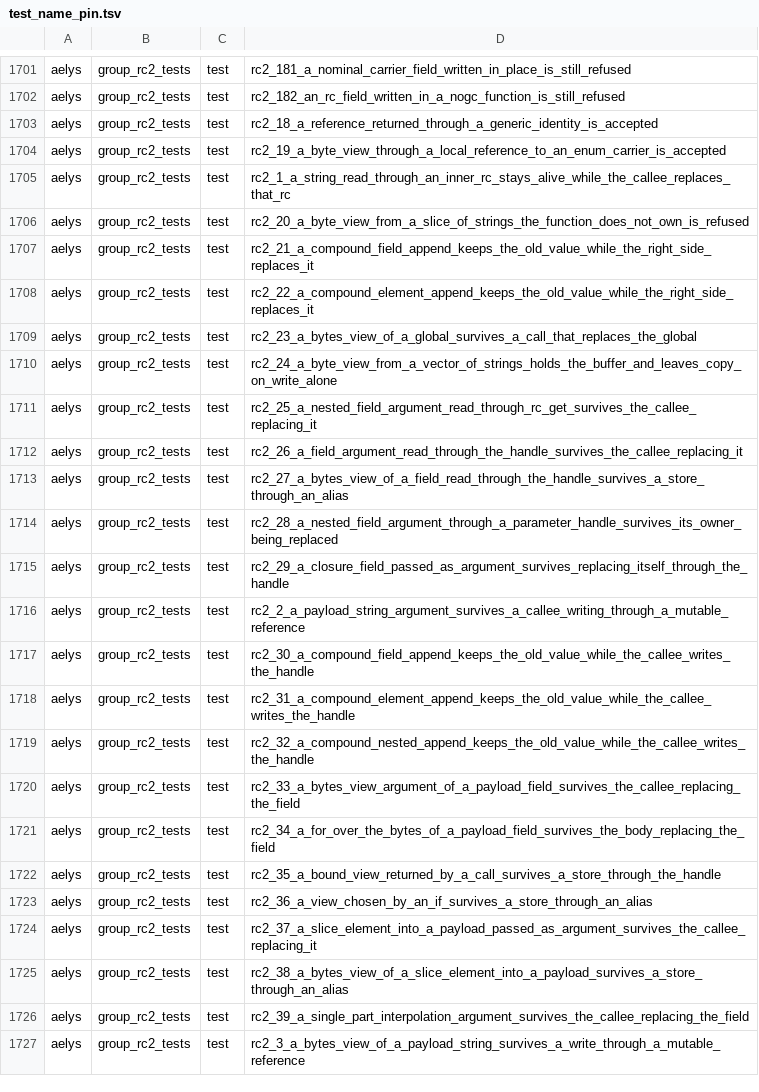
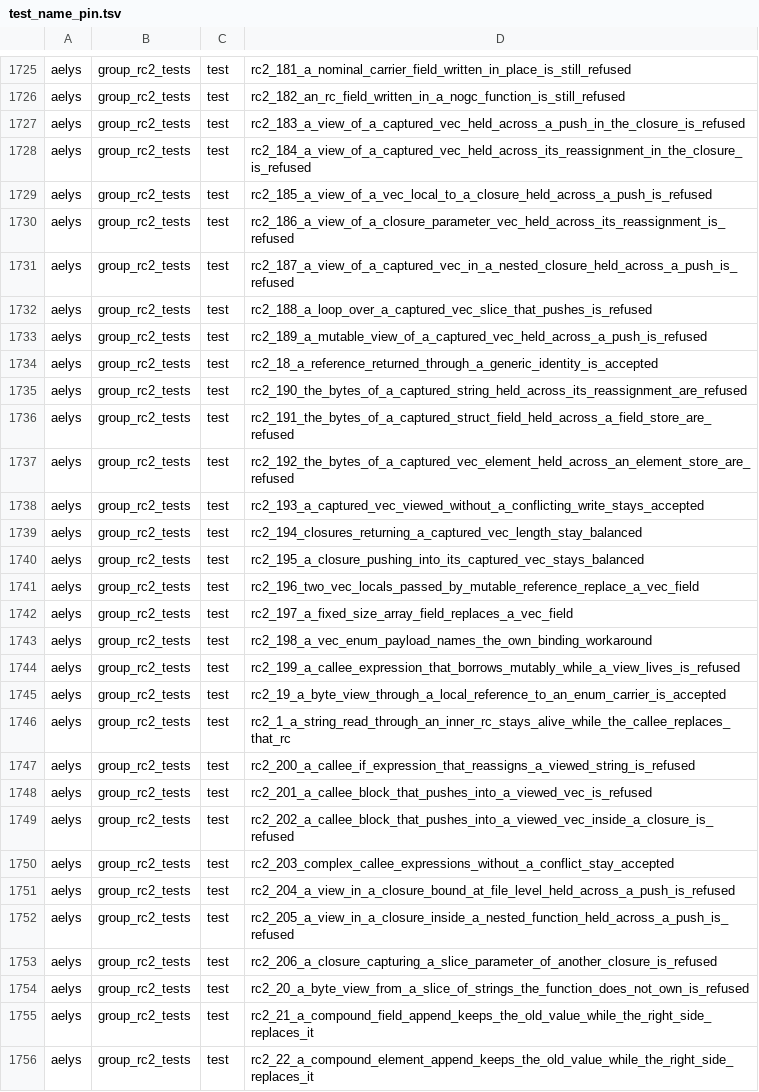
Before and after one commit to vbxq/aelys_lang, a TSV file: scripts/test_name_pin.tsv, drawn as a sheet; only a part is shown, gaps mark what is left out; the shorter side is filled out with more unchanged rows; the diff covers the shown part only.

Commit message:
BIR lambda bodies and unresolved callees go through the borrow checker
a Vec field names its workaround

```diff
--- a/scripts/test_name_pin.tsv
+++ b/scripts/test_name_pin.tsv
@@ -1702,5 +1726,29 @@ aelys	group_rc2_tests	test	rc2_181_a_nominal_carrier_field_written_in_place_is_s
 aelys	group_rc2_tests	test	rc2_182_an_rc_field_written_in_a_nogc_function_is_still_refused
+aelys	group_rc2_tests	test	rc2_183_a_view_of_a_captured_vec_held_across_a_push_in_the_closure_is_refused
+aelys	group_rc2_tests	test	rc2_184_a_view_of_a_captured_vec_held_across_its_reassignment_in_the_closure_is_refused
+aelys	group_rc2_tests	test	rc2_185_a_view_of_a_vec_local_to_a_closure_held_across_a_push_is_refused
+aelys	group_rc2_tests	test	rc2_186_a_view_of_a_closure_parameter_vec_held_across_its_reassignment_is_refused
+aelys	group_rc2_tests	test	rc2_187_a_view_of_a_captured_vec_in_a_nested_closure_held_across_a_push_is_refused
+aelys	group_rc2_tests	test	rc2_188_a_loop_over_a_captured_vec_slice_that_pushes_is_refused
+aelys	group_rc2_tests	test	rc2_189_a_mutable_view_of_a_captured_vec_held_across_a_push_is_refused
 aelys	group_rc2_tests	test	rc2_18_a_reference_returned_through_a_generic_identity_is_accepted
+aelys	group_rc2_tests	test	rc2_190_the_bytes_of_a_captured_string_held_across_its_reassignment_are_refused
+aelys	group_rc2_tests	test	rc2_191_the_bytes_of_a_captured_struct_field_held_across_a_field_store_are_refused
+aelys	group_rc2_tests	test	rc2_192_the_bytes_of_a_captured_vec_element_held_across_an_element_store_are_refused
+aelys	group_rc2_tests	test	rc2_193_a_captured_vec_viewed_without_a_conflicting_write_stays_accepted
+aelys	group_rc2_tests	test	rc2_194_closures_returning_a_captured_vec_length_stay_balanced
+aelys	group_rc2_tests	test	rc2_195_a_closure_pushing_into_its_captured_vec_stays_balanced
+aelys	group_rc2_tests	test	rc2_196_two_vec_locals_passed_by_mutable_reference_replace_a_vec_field
+aelys	group_rc2_tests	test	rc2_197_a_fixed_size_array_field_replaces_a_vec_field
+aelys	group_rc2_tests	test	rc2_198_a_vec_enum_payload_names_the_own_binding_workaround
+aelys	group_rc2_tests	test	rc2_199_a_callee_expression_that_borrows_mutably_while_a_view_lives_is_refused
 aelys	group_rc2_tests	test	rc2_19_a_byte_view_through_a_local_reference_to_an_enum_carrier_is_accepted
 aelys	group_rc2_tests	test	rc2_1_a_string_read_through_an_inner_rc_stays_alive_while_the_callee_replaces_that_rc
+aelys	group_rc2_tests	test	rc2_200_a_callee_if_expression_that_reassigns_a_viewed_string_is_refused
+aelys	group_rc2_tests	test	rc2_201_a_callee_block_that_pushes_into_a_viewed_vec_is_refused
+aelys	group_rc2_tests	test	rc2_202_a_callee_block_that_pushes_into_a_viewed_vec_inside_a_closure_is_refused
+aelys	group_rc2_tests	test	rc2_203_complex_callee_expressions_without_a_conflict_stay_accepted
+aelys	group_rc2_tests	test	rc2_204_a_view_in_a_closure_bound_at_file_level_held_across_a_push_is_refused
+aelys	group_rc2_tests	test	rc2_205_a_view_in_a_closure_inside_a_nested_function_held_across_a_push_is_refused
+aelys	group_rc2_tests	test	rc2_206_a_closure_capturing_a_slice_parameter_of_another_closure_is_refused
 aelys	group_rc2_tests	test	rc2_20_a_byte_view_from_a_slice_of_strings_the_function_does_not_own_is_refused
```
Also changed, not shown: 24 added rows elsewhere in this file, 12 other files.
